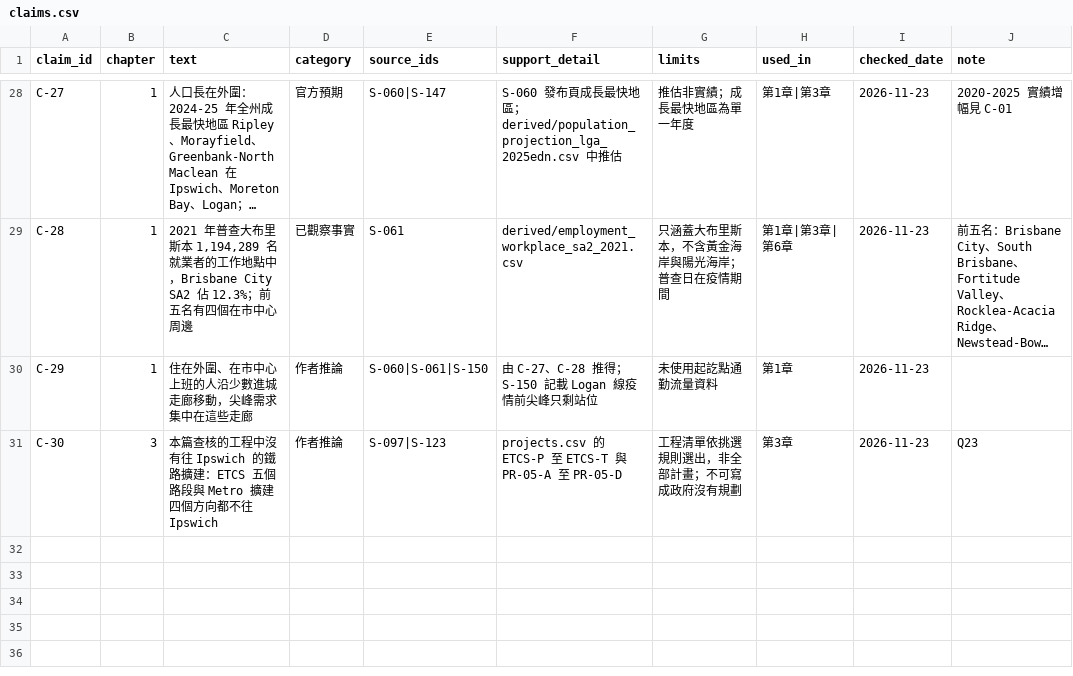
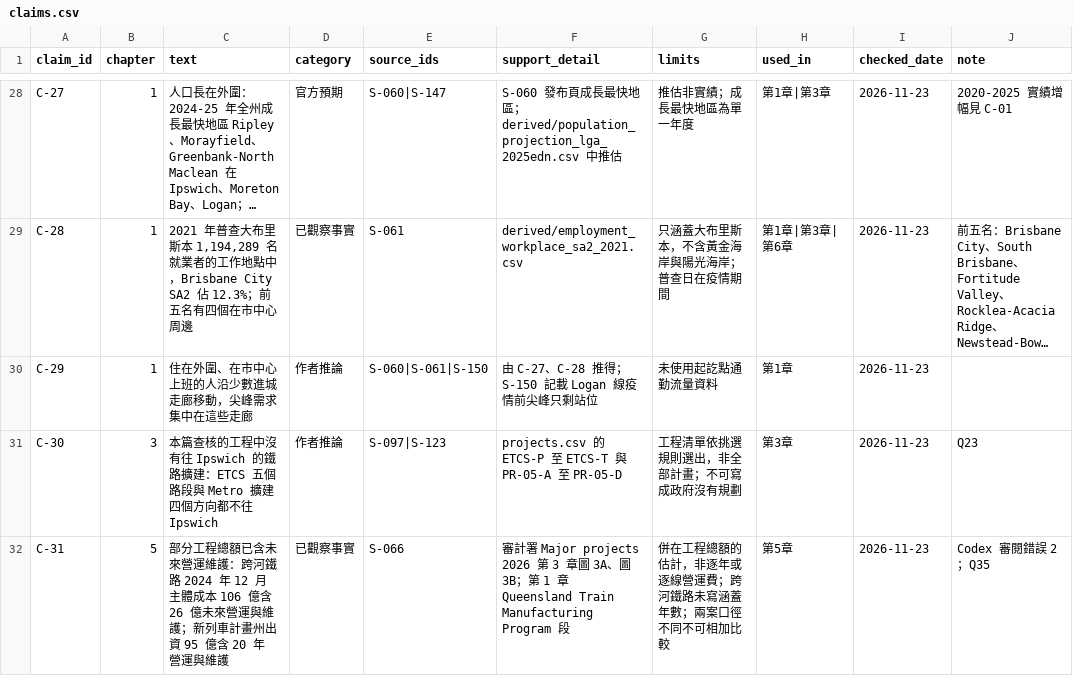
Before and after one commit to loveu8/loveu8.github.io, a CSV file: ai_report/2026/reference/data/brisbane-transport/claims.csv, drawn as a sheet; only a part is shown, gaps mark what is left out; long unchanged cells end in ….

Commit message:
docs: Brisbane transport Q35, chapter 5 cites O&M bundled in project totals

```diff
--- a/ai_report/2026/reference/data/brisbane-transport/claims.csv
+++ b/ai_report/2026/reference/data/brisbane-transport/claims.csv
@@ -31 +31,2 @@ C-29,1,住在外圍、在市中心上班的人沿少數進城走廊移動，尖
 C-30,3,本篇查核的工程中沒有往 Ipswich 的鐵路擴建：ETCS 五個路段與 Metro 擴建四個方向都不往 Ipswich,作者推論,S-097|S-123,projects.csv 的 ETCS-P 至 ETCS-T 與 PR-05-A 至 PR-05-D,工程清單依挑選規則選出，非全部計畫；不可寫成政府沒有規劃,第3章,2026-11-23,Q23
+C-31,5,部分工程總額已含未來營運維護：跨河鐵路 2024 年 12 月主體成本 106 億含 26 億未來營運與維護；新列車計畫州出資 95 億含 20 年營運與維護,已觀察事實,S-066,審計署 Major projects 2026 第 3 章圖 3A、圖 3B；第 1 章 Queensland Train Manufacturing Program 段,併在工程總額的估計，非逐年或逐線營運費；跨河鐵路未寫涵蓋年數；兩案口徑不同不可相加比較,第5章,2026-11-23,Codex 審閱錯誤 2；Q35
```
Also changed, not shown: ai_report/2026/reference/data/brisbane-transport/sources.csv, 2 other files.
